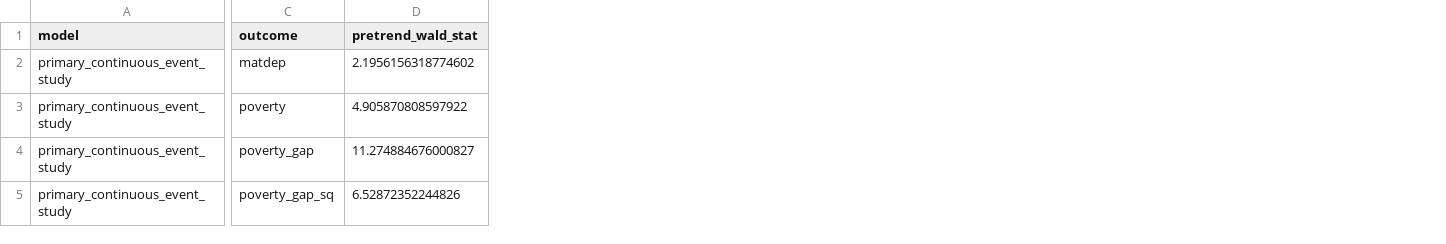
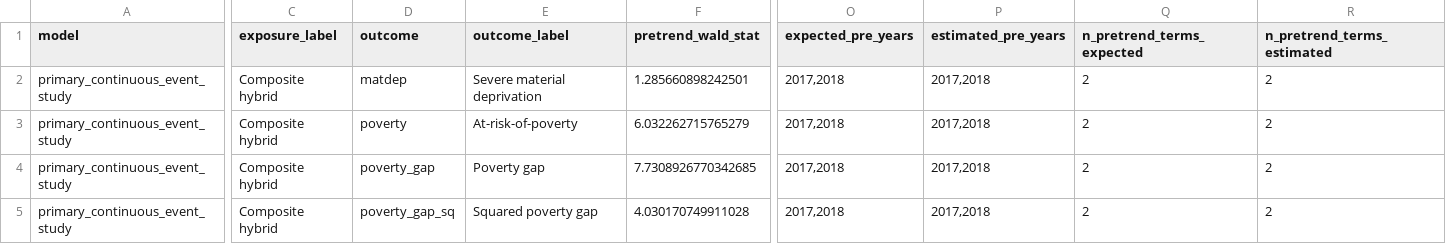
Before and after one commit to DianaElisa02/IMVmasterthesis, a CSV file: output/robustness/event_study_primary_pretrend_summary.csv, drawn as a sheet; only a part is shown, gaps mark what is left out; addresses are those after the commit; the diff covers the shown part only; the diff names each change by its address in the sheet, - before the commit and + after, or states it on an @@ line.

```diff
--- a/output/robustness/event_study_primary_pretrend_summary.csv
+++ b/output/robustness/event_study_primary_pretrend_summary.csv
+column C (exposure_label), rows 2-5: all Composite hybrid
+column E (outcome_label), rows 2-5: Severe material deprivation | At-risk-of-poverty | Poverty gap | Squared poverty gap
+column O (expected_pre_years), rows 2-5: all 2017,2018
+column P (estimated_pre_years), rows 2-5: all 2017,2018
+column Q (n_pretrend_terms_expected), rows 2-5: all 2
+column R (n_pretrend_terms_estimated), rows 2-5: all 2
-F2 (pretrend_wald_stat): 2.1956156318774602
+F2 (pretrend_wald_stat): 1.285660898242501
-F3 (pretrend_wald_stat): 4.905870808597922
+F3 (pretrend_wald_stat): 6.032262715765279
-F4 (pretrend_wald_stat): 11.274884676000827
+F4 (pretrend_wald_stat): 7.7308926770342685
-F5 (pretrend_wald_stat): 6.52872352244826
+F5 (pretrend_wald_stat): 4.030170749911028
```
Also changed, not shown: 28 edited cells elsewhere in this file, output/binned_did/binned_did_results.csv, output/robustness/event_study_alternative_exposures.csv, 22 other files.
